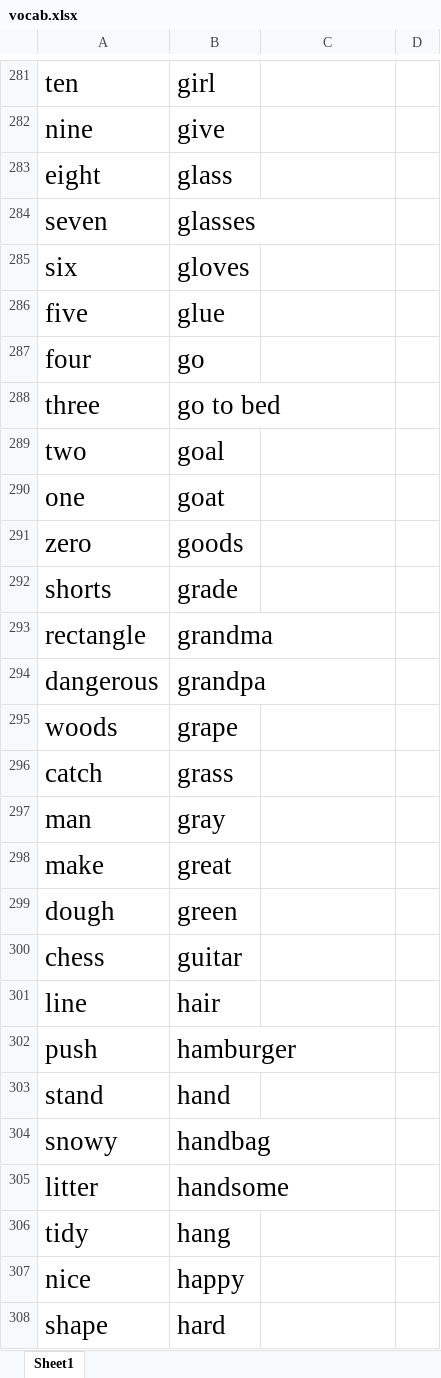
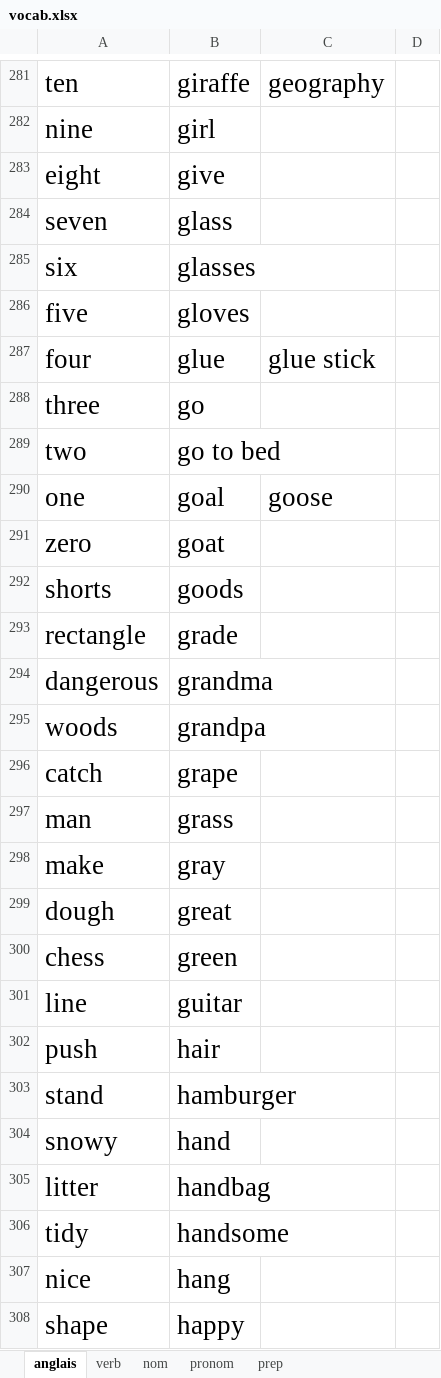
Before and after one commit to RFDAJE/xiongyw, an Excel workbook: doc/french/vocab.xlsx, sheet anglais, drawn as a sheet; only a part is shown, gaps mark what is left out; values as stored, in another font and other column widths than the file's, no borders; the diff covers the shown part only; the diff names each change by its address in the sheet, - before the commit and + after, or states it on an @@ line.

```diff
--- a/doc/french/vocab.xlsx (sheet anglais)
+++ b/doc/french/vocab.xlsx (sheet anglais)
-sheet tab: Sheet1
+sheet tab: anglais
+sheet tab: verb
+sheet tab: nom
+sheet tab: pronom
+sheet tab: prep
-B281: girl
+B281: giraffe
-C281: (empty)
+C281: geography
-B282: give
+B282: girl
-B283: glass
+B283: give
-B284: glasses
+B284: glass
-B285: gloves
+B285: glasses
-B286: glue
+B286: gloves
-B287: go
+B287: glue
-C287: (empty)
+C287: glue stick
-B288: go to bed
+B288: go
-B289: goal
+B289: go to bed
-B290: goat
+B290: goal
-C290: (empty)
+C290: goose
-B291: goods
+B291: goat
-B292: grade
+B292: goods
-B293: grandma
+B293: grade
-B294: grandpa
+B294: grandma
-B295: grape
+B295: grandpa
-B296: grass
+B296: grape
-B297: gray
+B297: grass
-B298: great
+B298: gray
-B299: green
+B299: great
-B300: guitar
+B300: green
-B301: hair
+B301: guitar
-B302: hamburger
+B302: hair
-B303: hand
+B303: hamburger
-B304: handbag
+B304: hand
-B305: handsome
+B305: handbag
-B306: hang
+B306: handsome
-B307: happy
+B307: hang
-B308: hard
+B308: happy
```
Also changed, not shown: 568 edited cells elsewhere in this sheet.
